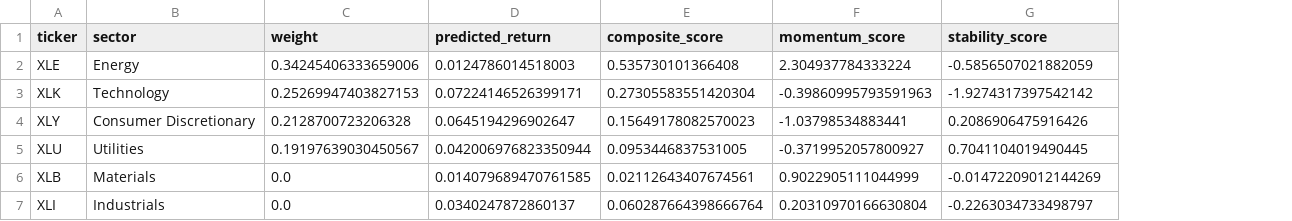
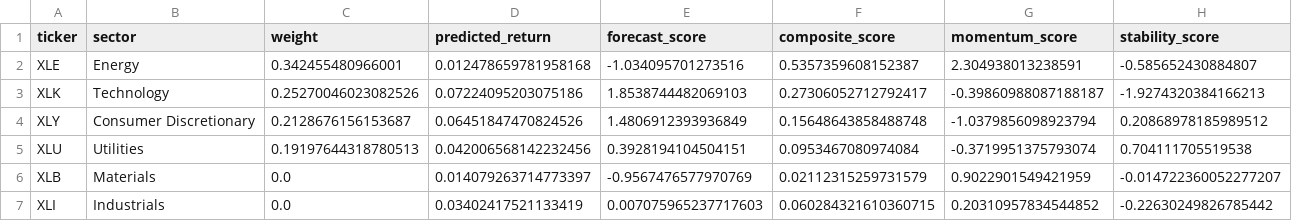
Before and after one commit to sabdulmajid/ml-etf-rebalancer, a CSV file: artifacts/latest/current_allocation.csv, drawn as a sheet; only a part is shown; addresses are those after the commit; the diff covers the shown part only; the diff names each change by its address in the sheet, - before the commit and + after, or states it on an @@ line.

```diff
--- a/artifacts/latest/current_allocation.csv
+++ b/artifacts/latest/current_allocation.csv
+column E (forecast_score), rows 2-7: -1.034095701273516 | 1.8538744482069103 | 1.4806912393936849 | 0.3928194104504151 | -0.9567476577970769 | 0.007075965237717603
-C2 (weight): 0.34245406333659006
+C2 (weight): 0.342455480966001
-D2 (predicted_return): 0.0124786014518003
+D2 (predicted_return): 0.012478659781958168
-F2 (composite_score): 0.535730101366408
+F2 (composite_score): 0.5357359608152387
-G2 (momentum_score): 2.304937784333224
+G2 (momentum_score): 2.304938013238591
-H2 (stability_score): -0.5856507021882059
+H2 (stability_score): -0.585652430884807
-C3 (weight): 0.25269947403827153
+C3 (weight): 0.25270046023082526
-D3 (predicted_return): 0.07224146526399171
+D3 (predicted_return): 0.07224095203075186
-F3 (composite_score): 0.27305583551420304
+F3 (composite_score): 0.27306052712792417
-G3 (momentum_score): -0.39860995793591963
+G3 (momentum_score): -0.39860988087188187
-H3 (stability_score): -1.9274317397542142
+H3 (stability_score): -1.9274320384166213
-C4 (weight): 0.2128700723206328
+C4 (weight): 0.2128676156153687
-D4 (predicted_return): 0.0645194296902647
+D4 (predicted_return): 0.06451847470824526
-F4 (composite_score): 0.15649178082570023
+F4 (composite_score): 0.15648643858488748
-G4 (momentum_score): -1.03798534883441
+G4 (momentum_score): -1.0379856098923794
-H4 (stability_score): 0.2086906475916426
+H4 (stability_score): 0.20868978185989512
-C5 (weight): 0.19197639030450567
+C5 (weight): 0.19197644318780513
-D5 (predicted_return): 0.042006976823350944
+D5 (predicted_return): 0.042006568142232456
-F5 (composite_score): 0.0953446837531005
+F5 (composite_score): 0.0953467080974084
-G5 (momentum_score): -0.3719952057800927
+G5 (momentum_score): -0.3719951375793074
-H5 (stability_score): 0.7041104019490445
+H5 (stability_score): 0.704111705519538
-D6 (predicted_return): 0.014079689470761585
+D6 (predicted_return): 0.014079263714773397
-F6 (composite_score): 0.02112643407674561
+F6 (composite_score): 0.02112315259731579
-G6 (momentum_score): 0.9022905111044999
+G6 (momentum_score): 0.9022901549421959
-H6 (stability_score): -0.01472209012144269
+H6 (stability_score): -0.014722360052277207
-D7 (predicted_return): 0.0340247872860137
+D7 (predicted_return): 0.03402417521133419
-F7 (composite_score): 0.060287664398666764
+F7 (composite_score): 0.060284321610360715
-G7 (momentum_score): 0.20310970166630804
+G7 (momentum_score): 0.20310957834544852
-H7 (stability_score): -0.2263034733498797
+H7 (stability_score): -0.22630249826785442
```
Also changed, not shown: 12 edited cells elsewhere in this file, artifacts/latest/monthly_returns.csv, artifacts/latest/predictions.csv, 22 other files.
